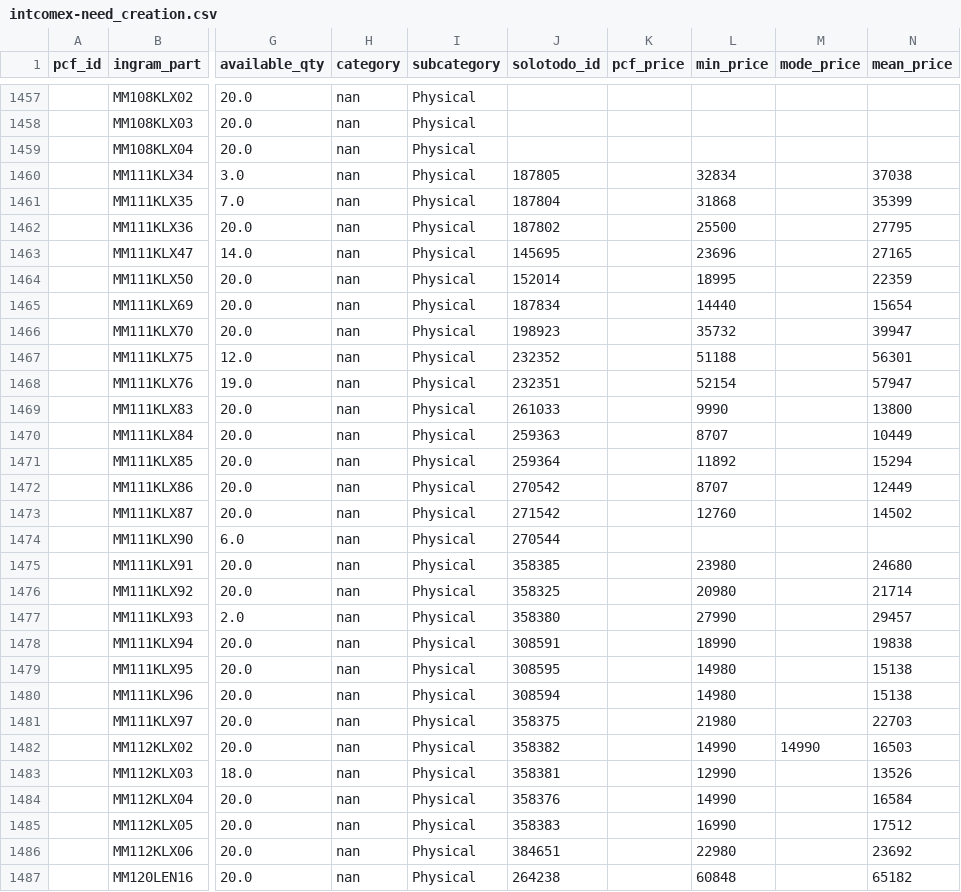
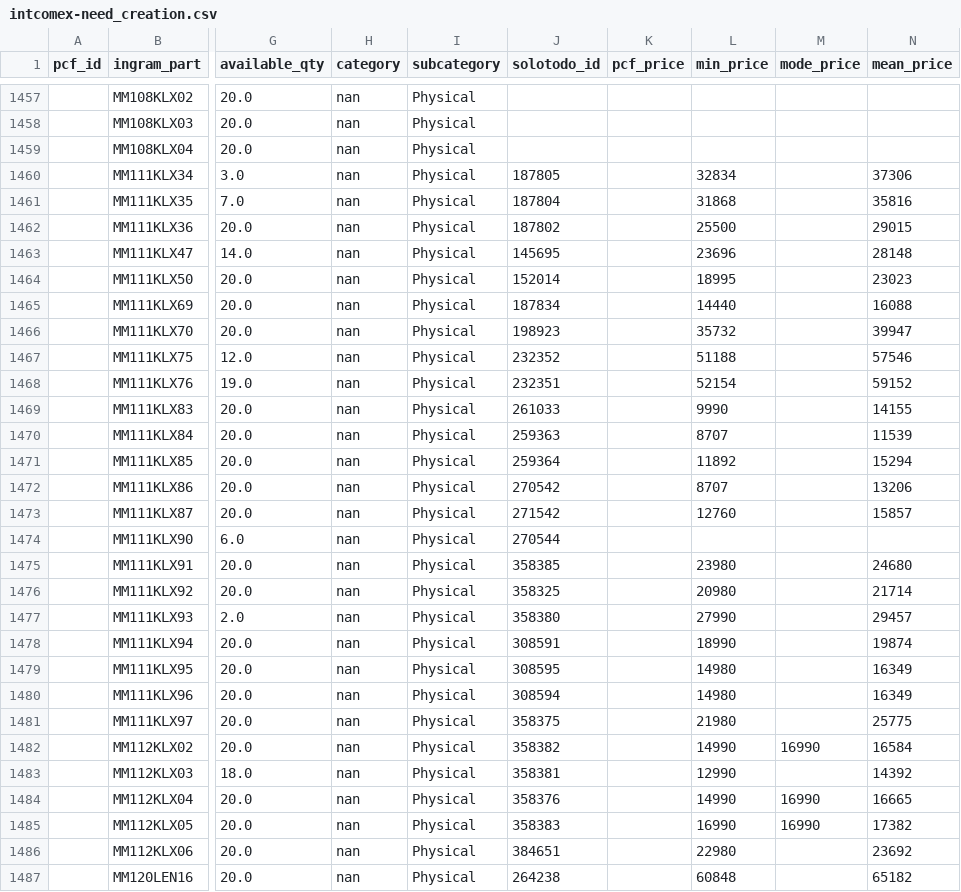
Before and after one commit to aincatoni/pcfactory-monitor-mayoristas, a CSV file: intcomex-need_creation.csv, drawn as a sheet; only a part is shown, gaps mark what is left out; the diff covers the shown part only; the diff names each change by its address in the sheet, - before the commit and + after, or states it on an @@ line.

```diff
--- a/intcomex-need_creation.csv
+++ b/intcomex-need_creation.csv
-N1460 (mean_price): 37038
+N1460 (mean_price): 37306
-N1461 (mean_price): 35399
+N1461 (mean_price): 35816
-N1462 (mean_price): 27795
+N1462 (mean_price): 29015
-N1463 (mean_price): 27165
+N1463 (mean_price): 28148
-N1464 (mean_price): 22359
+N1464 (mean_price): 23023
-N1465 (mean_price): 15654
+N1465 (mean_price): 16088
-N1467 (mean_price): 56301
+N1467 (mean_price): 57546
-N1468 (mean_price): 57947
+N1468 (mean_price): 59152
-N1469 (mean_price): 13800
+N1469 (mean_price): 14155
-N1470 (mean_price): 10449
+N1470 (mean_price): 11539
-N1472 (mean_price): 12449
+N1472 (mean_price): 13206
-N1473 (mean_price): 14502
+N1473 (mean_price): 15857
-N1478 (mean_price): 19838
+N1478 (mean_price): 19874
-N1479:N1480 (mean_price): 15138
+N1479:N1480 (mean_price): 16349
-N1481 (mean_price): 22703
+N1481 (mean_price): 25775
-M1482 (mode_price): 14990
+M1482 (mode_price): 16990
-N1482 (mean_price): 16503
+N1482 (mean_price): 16584
-N1483 (mean_price): 13526
+N1483 (mean_price): 14392
-M1484:M1485 (mode_price): (empty)
+M1484:M1485 (mode_price): 16990
-N1484 (mean_price): 16584
+N1484 (mean_price): 16665
-N1485 (mean_price): 17512
+N1485 (mean_price): 17382
```
Also changed, not shown: 142 edited cells elsewhere in this file, intcomex-already_mayorista.csv, intcomex-publish_ready.csv, 12 other files.
